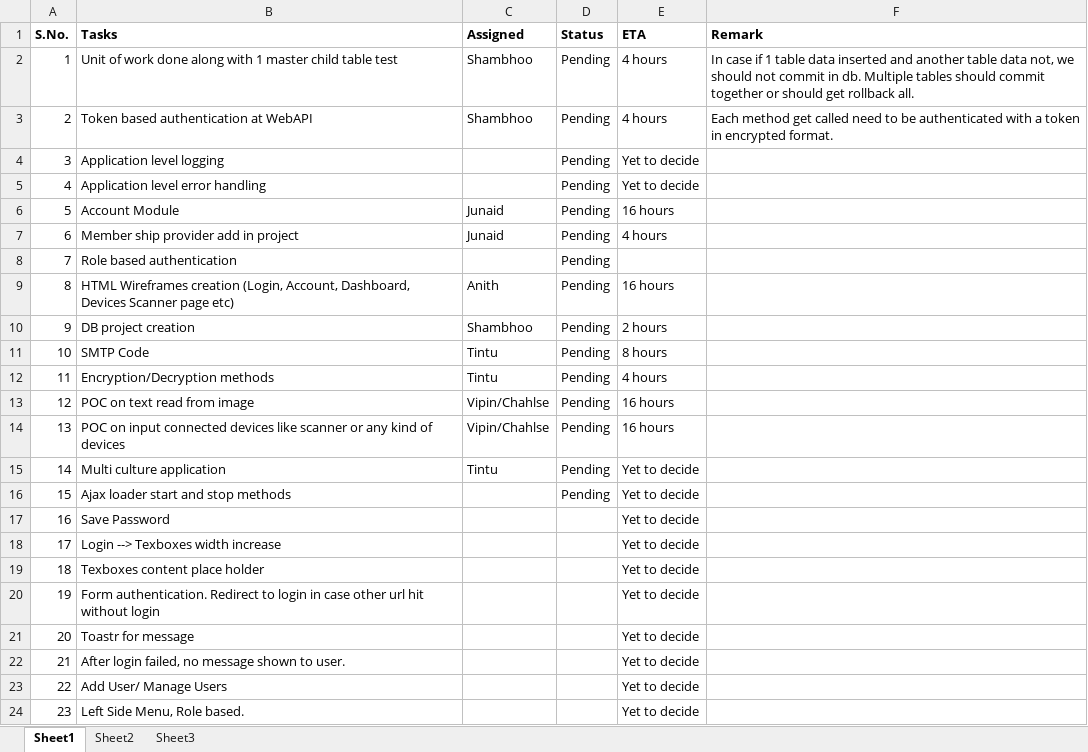
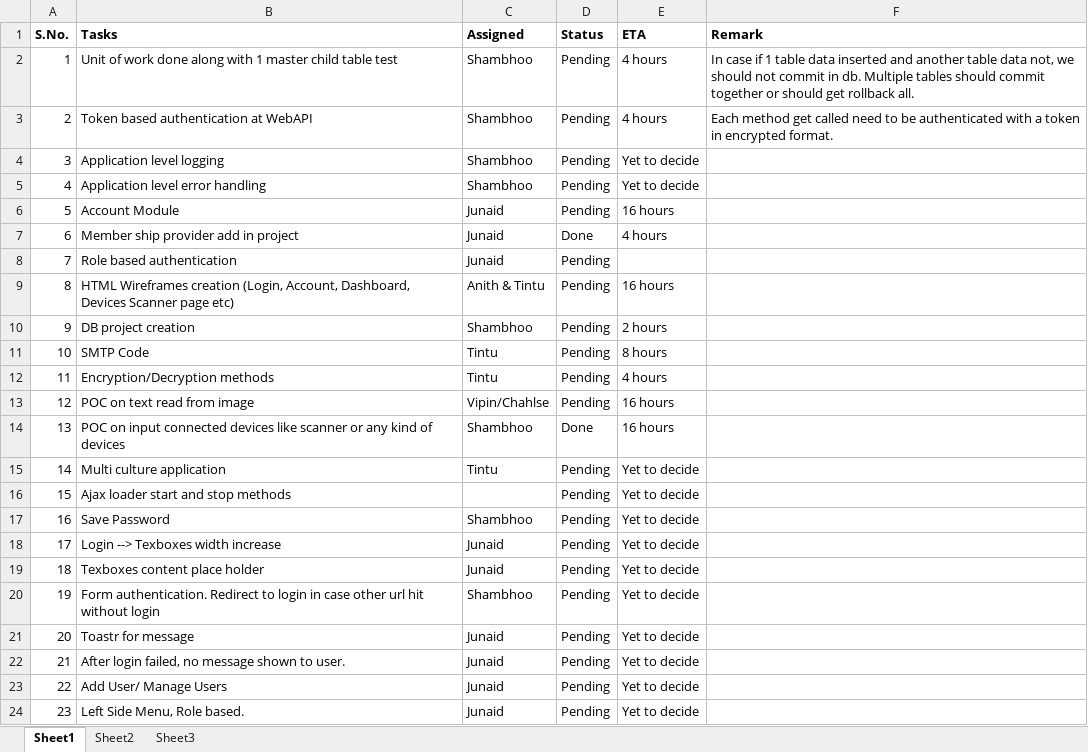
Before and after one commit to vipinraturi/VisitorManagementSystem, an Excel workbook: Docs/Tasks.xlsx, sheet Sheet1, drawn as a sheet; values as stored, in another font and other column widths than the file's, no borders; the diff names each change by its address in the sheet, - before the commit and + after, or states it on an @@ line.

Commit message:
Tasks updated.

```diff
--- a/Docs/Tasks.xlsx (sheet Sheet1)
+++ b/Docs/Tasks.xlsx (sheet Sheet1)
-C4:C5 (Assigned): (empty)
+C4:C5 (Assigned): Shambhoo
-D7 (Status): Pending
+D7 (Status): Done
-C8 (Assigned): (empty)
+C8 (Assigned): Junaid
-C9 (Assigned): Anith
+C9 (Assigned): Anith & Tintu
-C14 (Assigned): Vipin/Chahlse
+C14 (Assigned): Shambhoo
-D14 (Status): Pending
+D14 (Status): Done
-C17 (Assigned): (empty)
+C17 (Assigned): Shambhoo
-D17:D24 (Status): (empty)
+D17:D24 (Status): Pending
-C18:C19 (Assigned): (empty)
+C18:C19 (Assigned): Junaid
-C20 (Assigned): (empty)
+C20 (Assigned): Shambhoo
-C21:C24 (Assigned): (empty)
+C21:C24 (Assigned): Junaid
```
